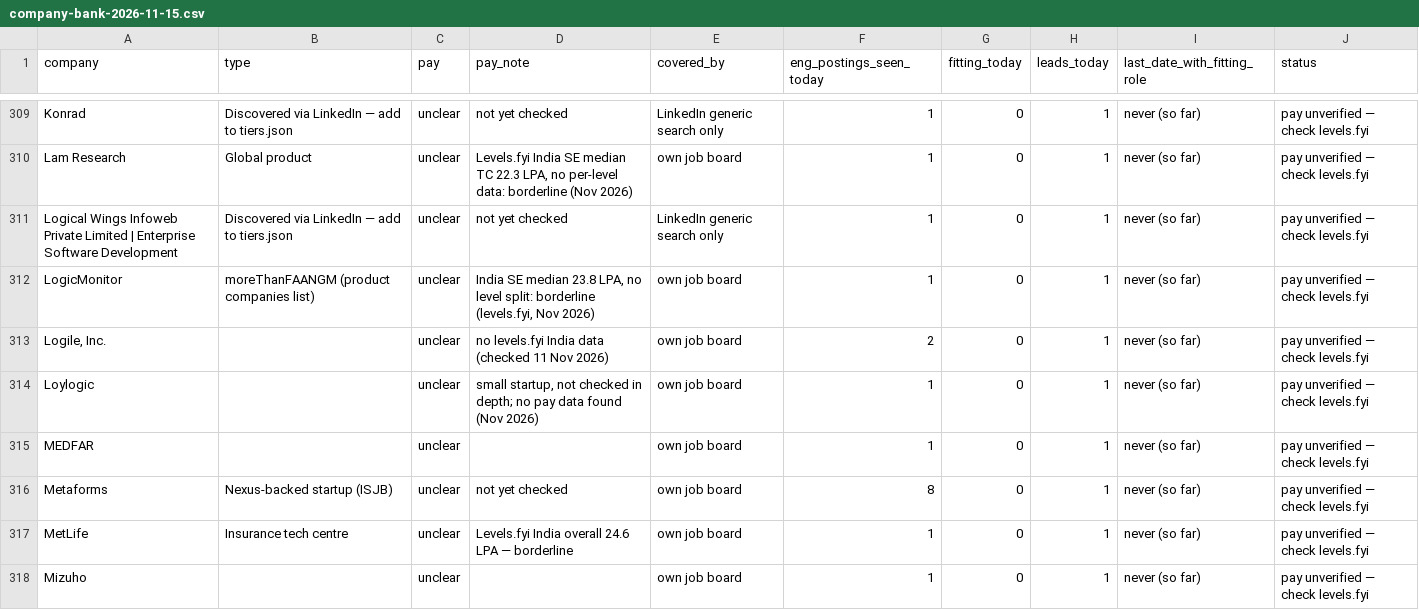
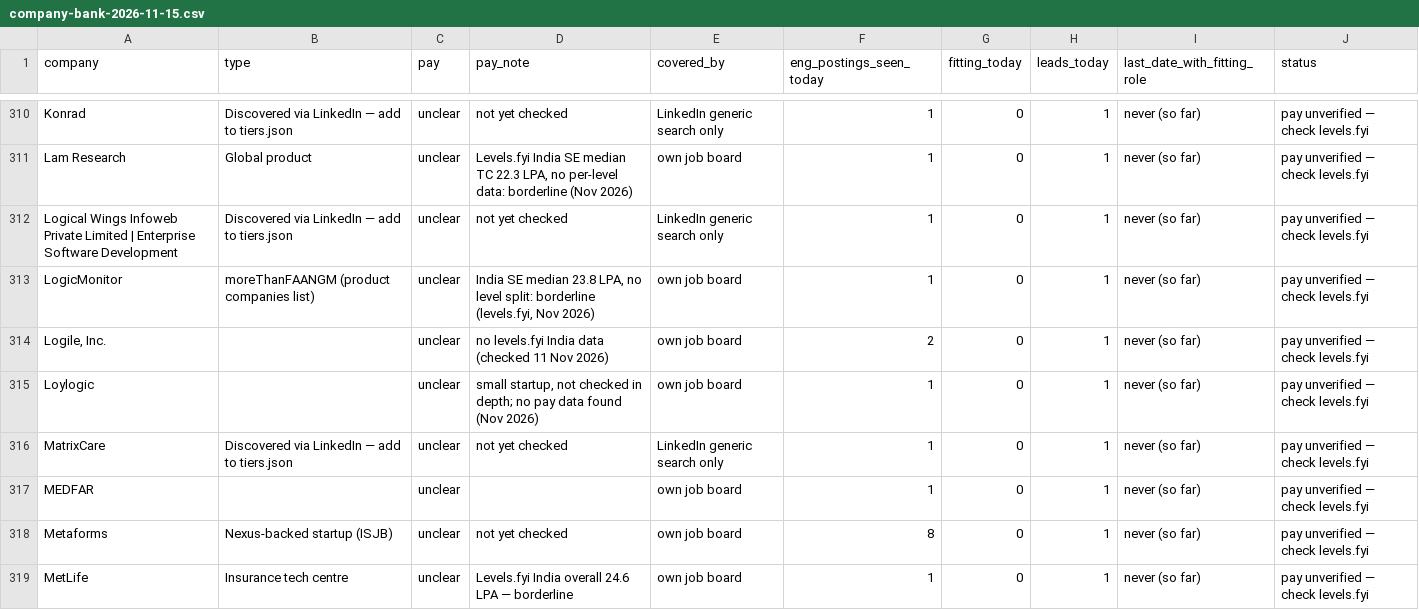
Before and after one commit to 24yash/india-swe-job-search, a CSV file: output/company-bank-2026-11-15.csv, drawn as a sheet; only a part is shown, gaps mark what is left out; the shorter side is filled out with more unchanged rows; the diff covers the shown part only.

```diff
--- a/output/company-bank-2026-11-15.csv
+++ b/output/company-bank-2026-11-15.csv
@@ -314,2 +315,3 @@ LogicMonitor,moreThanFAANGM (product companies list),unclear,"India SE median 23
 Loylogic,,unclear,"small startup, not checked in depth; no pay data found (Nov 2026)",own job board,1,0,1,never (so far),pay unverified — check levels.fyi
+MatrixCare,Discovered via LinkedIn — add to tiers.json,unclear,not yet checked,LinkedIn generic search only,1,0,1,never (so far),pay unverified — check levels.fyi
 MEDFAR,,unclear,,own job board,1,0,1,never (so far),pay unverified — check levels.fyi
```
Also changed, not shown: 5 added rows and 1 removed row elsewhere in this file, output/coverage-2026-11-15.csv, output/jobs-2026-11-15.csv, 13 other files.
